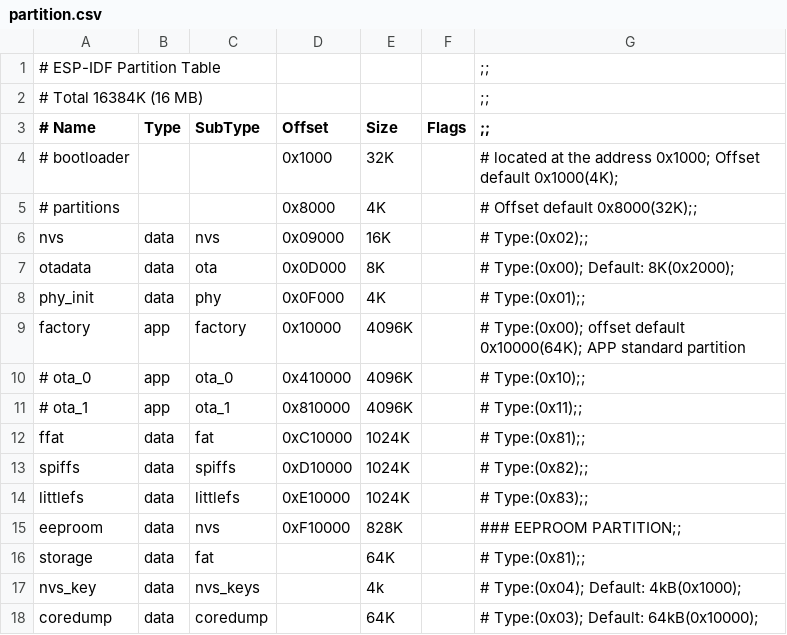
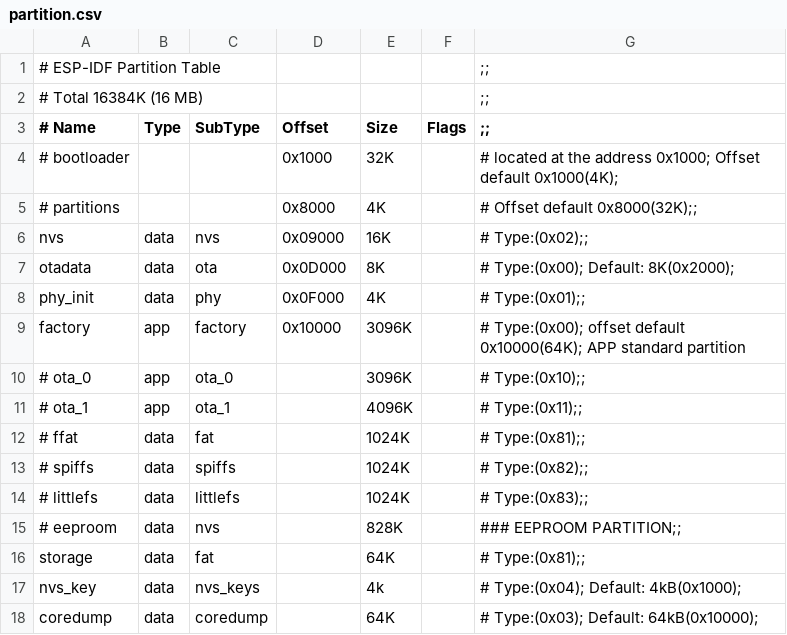
Before and after one commit to florinbaciuu/lilygo-tqtpros3-esp-idf-project, a CSV file: partition.csv, drawn as a sheet.

```diff
--- a/partition.csv
+++ b/partition.csv
@@ -8,9 +8,9 @@
     phy_init,  data,       phy,  0x0F000,     4K,       ,  # Type:(0x01);;
-     factory,   app,   factory,  0x10000,  4096K,       ,  # Type:(0x00); offset default 0x10000(64K);  APP standard partition
-#       ota_0,   app,     ota_0, 0x410000,  4096K,       ,  # Type:(0x10);;
-#       ota_1,   app,     ota_1, 0x810000,  4096K,       ,  # Type:(0x11);;
-        ffat,  data,       fat, 0xC10000,  1024K,       ,  # Type:(0x81);;
-      spiffs,  data,    spiffs, 0xD10000,  1024K,       ,  # Type:(0x82);;
-    littlefs,  data,  littlefs, 0xE10000,  1024K,       ,  # Type:(0x83);;
-     eeproom,  data,       nvs, 0xF10000,   828K,       ,  ### EEPROOM PARTITION;;
+     factory,   app,   factory,  0x10000,  3096K,       ,  # Type:(0x00); offset default 0x10000(64K);  APP standard partition
+#       ota_0,   app,     ota_0,        ,  3096K,       ,  # Type:(0x10);;
+#       ota_1,   app,     ota_1,        ,  4096K,       ,  # Type:(0x11);;
+#        ffat,  data,       fat,         ,  1024K,       ,  # Type:(0x81);;
+#      spiffs,  data,    spiffs,         ,  1024K,       ,  # Type:(0x82);;
+#    littlefs,  data,  littlefs,         ,  1024K,       ,  # Type:(0x83);;
+#     eeproom,  data,       nvs,         ,   828K,       ,  ### EEPROOM PARTITION;;
      storage,  data,       fat,         ,    64K,       ,  # Type:(0x81);;
```
Also changed, not shown: 5 other files.
